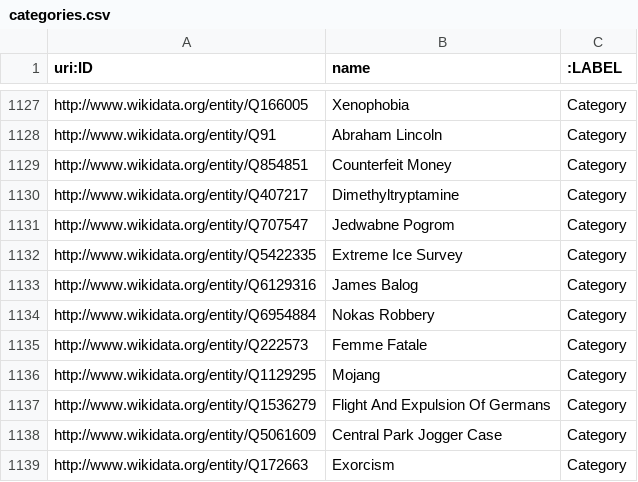
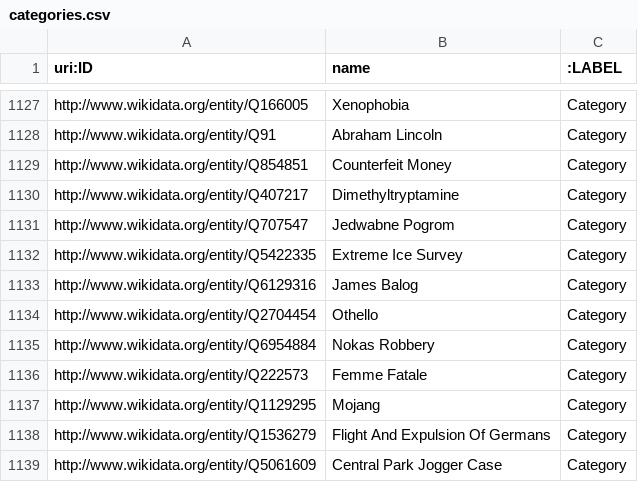
Before and after one commit to MI-911/data-collection-api, a CSV file: wikidata/csv/categories.csv, drawn as a sheet; only a part is shown, gaps mark what is left out; the shorter side is filled out with more unchanged rows.

```diff
--- a/wikidata/csv/categories.csv
+++ b/wikidata/csv/categories.csv
@@ -1133,2 +1133,3 @@ http://www.wikidata.org/entity/Q5422335,Extreme Ice Survey,Category
 http://www.wikidata.org/entity/Q6129316,James Balog,Category
+http://www.wikidata.org/entity/Q2704454,Othello,Category
 http://www.wikidata.org/entity/Q6954884,Nokas Robbery,Category
```
Also changed, not shown: wikidata/csv/companies.csv, wikidata/csv/decades.csv, 10 other files.
